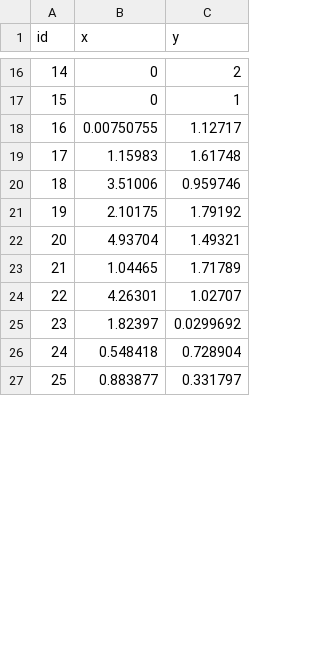
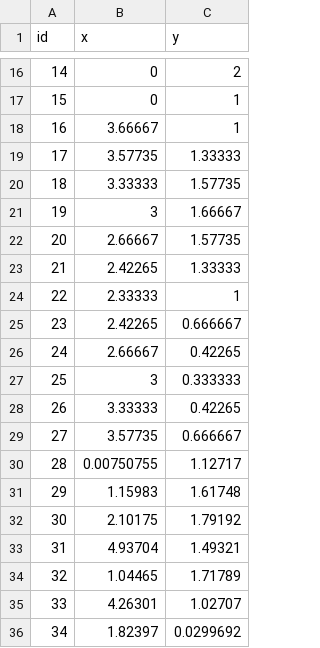
Before and after one commit to ks2330/Numerical_Toolkit, a CSV file: apps/UI/boundary_nodes_rectangular.csv, drawn as a sheet; only a part is shown, gaps mark what is left out; the shorter side is filled out with more unchanged rows; removed rows and columns are numbered as before the commit, all else as after; the diff covers the shown part only; the diff names each change by its address in the sheet, - before the commit and + after, or states it on an @@ line.

```diff
--- a/apps/UI/boundary_nodes_rectangular.csv
+++ b/apps/UI/boundary_nodes_rectangular.csv
+row 18: 16 | 3.66667 | 1
+row 19: 17 | 3.57735 | 1.33333
+row 20: 18 | 3.33333 | 1.57735
+row 21: 19 | 3 | 1.66667
+row 22: 20 | 2.66667 | 1.57735
+row 23: 21 | 2.42265 | 1.33333
+row 24: 22 | 2.33333 | 1
+row 25: 23 | 2.42265 | 0.666667
+row 26: 24 | 2.66667 | 0.42265
+row 27: 25 | 3 | 0.333333
+row 28: 26 | 3.33333 | 0.42265
+row 29: 27 | 3.57735 | 0.666667
@@ column A (id) renumbered between rows 30 and 38 @@
-row 20: 18 | 3.51006 | 0.959746
```
Also changed, not shown: 20 removed rows elsewhere in this file, apps/UI/triangulation.csv, 7 other files.
